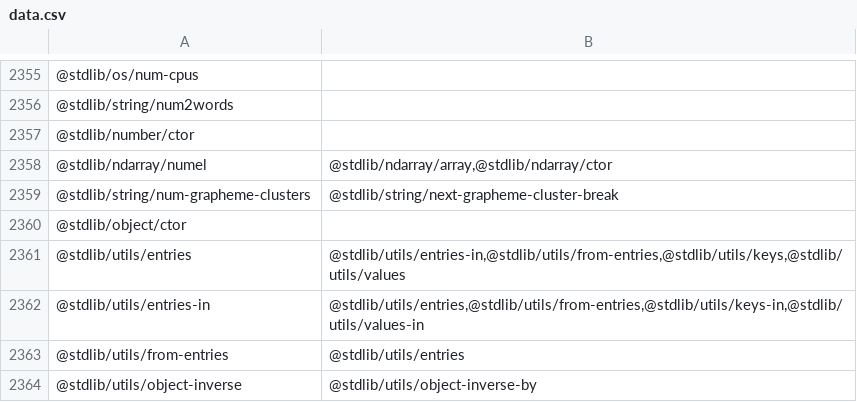
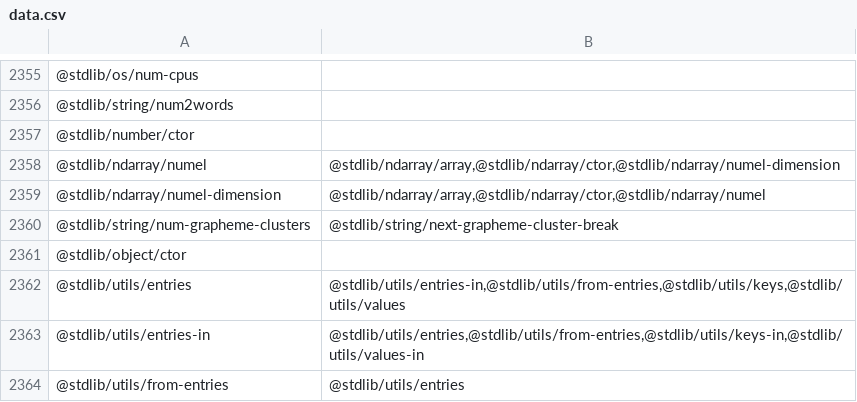
Before and after one commit to stdlib-js/namespace-pkg2related, a CSV file: data/data.csv, drawn as a sheet; only a part is shown, gaps mark what is left out; the shorter side is filled out with more unchanged rows.

```diff
--- a/data/data.csv
+++ b/data/data.csv
@@ -2357,3 +2357,4 @@
 "@stdlib/number/ctor",""
-"@stdlib/ndarray/numel","@stdlib/ndarray/array,@stdlib/ndarray/ctor"
+"@stdlib/ndarray/numel","@stdlib/ndarray/array,@stdlib/ndarray/ctor,@stdlib/ndarray/numel-dimension"
+"@stdlib/ndarray/numel-dimension","@stdlib/ndarray/array,@stdlib/ndarray/ctor,@stdlib/ndarray/numel"
 "@stdlib/string/num-grapheme-clusters","@stdlib/string/next-grapheme-cluster-break"
```
Also changed, not shown: 4 other files.
